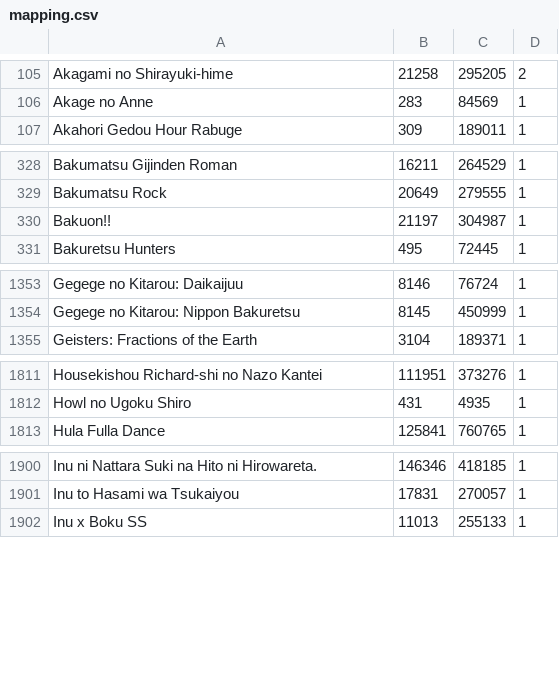
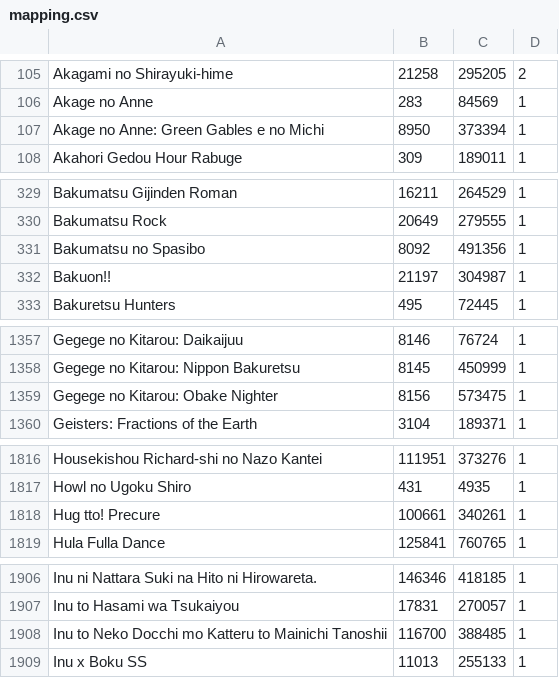
Before and after one commit to noggl/AniListToTVDB, a CSV file: mapping.csv, drawn as a sheet; only a part is shown, gaps mark what is left out; the diff covers the shown part only; the diff names each change by its address in the sheet, - before the commit and + after, or states it on an @@ line.

```diff
--- a/mapping.csv
+++ b/mapping.csv
+row 107: Akage no Anne: Green Gables e no Michi | 8950 | 373394 | 1
+row 331: Bakumatsu no Spasibo | 8092 | 491356 | 1
+row 1359: Gegege no Kitarou: Obake Nighter | 8156 | 573475 | 1
+row 1818: Hug tto! Precure | 100661 | 340261 | 1
+row 1908: Inu to Neko Docchi mo Katteru to Mainichi Tanoshii | 116700 | 388485 | 1
```
Also changed, not shown: 15 added rows, 4 removed rows and 1 edited cell elsewhere in this file, 4 other files.
